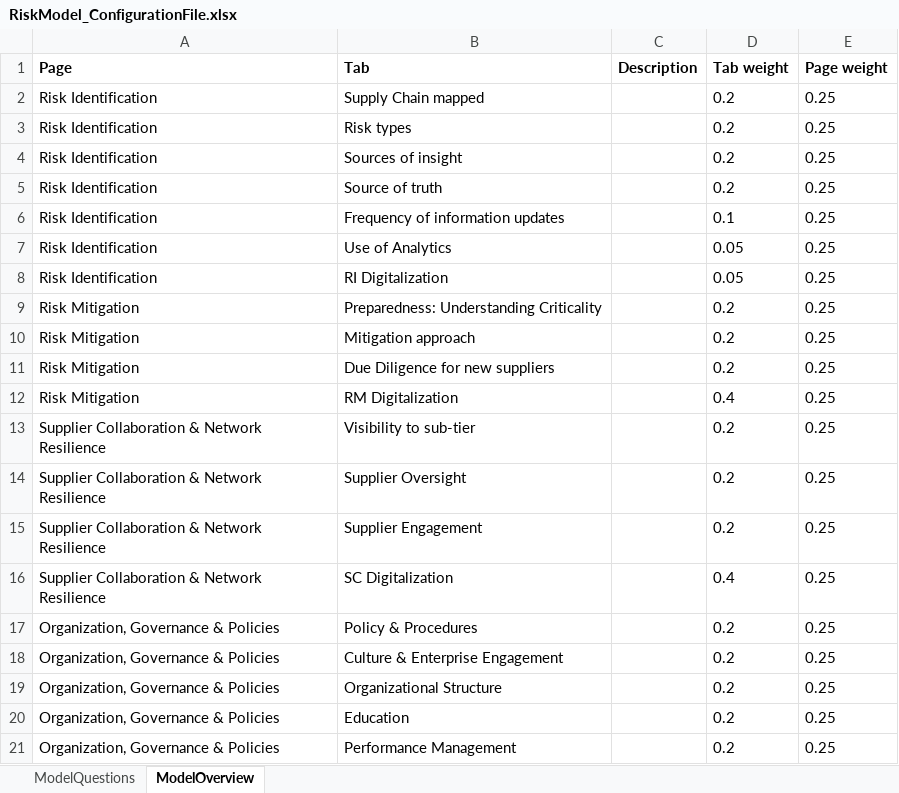
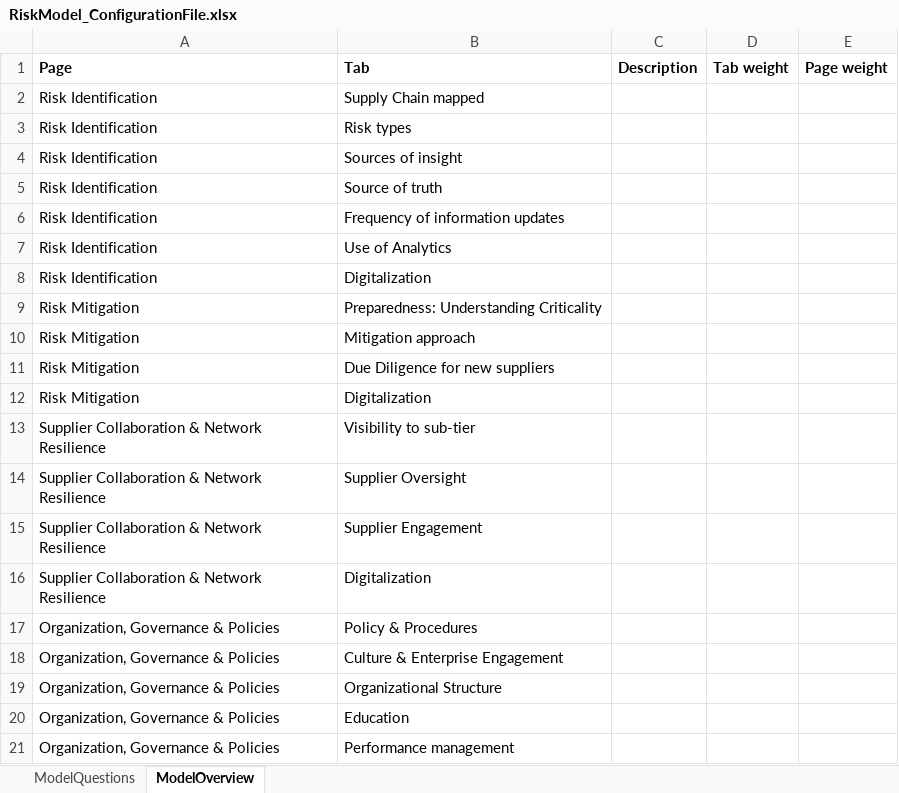
Before and after one commit to dieGeijo8/BusinessModel_app_generator, an Excel workbook: Configuration_file/RiskModel_ConfigurationFile.xlsx, sheet ModelOverview, drawn as a sheet; values as stored, in another font and other column widths than the file's, no borders; the diff names each change by its address in the sheet, - before the commit and + after, or states it on an @@ line.

```diff
--- a/Configuration_file/RiskModel_ConfigurationFile.xlsx (sheet ModelOverview)
+++ b/Configuration_file/RiskModel_ConfigurationFile.xlsx (sheet ModelOverview)
-D2:D5 (Tab weight): 0.2
+D2:D5 (Tab weight): (empty)
-E2:E21 (Page weight): 0.25
+E2:E21 (Page weight): (empty)
-D6 (Tab weight): 0.1
+D6 (Tab weight): (empty)
-D7:D8 (Tab weight): 0.05
+D7:D8 (Tab weight): (empty)
-B8 (Tab): RI Digitalization
+B8 (Tab): Digitalization
-D9:D11 (Tab weight): 0.2
+D9:D11 (Tab weight): (empty)
-B12 (Tab): RM Digitalization
+B12 (Tab): Digitalization
-D12 (Tab weight): 0.4
+D12 (Tab weight): (empty)
-D13:D15 (Tab weight): 0.2
+D13:D15 (Tab weight): (empty)
-B16 (Tab): SC Digitalization
+B16 (Tab): Digitalization
-D16 (Tab weight): 0.4
+D16 (Tab weight): (empty)
-D17:D21 (Tab weight): 0.2
+D17:D21 (Tab weight): (empty)
-B21 (Tab): Performance Management
+B21 (Tab): Performance management
```
Also changed, not shown: sheet ModelQuestions, 4 other files.
